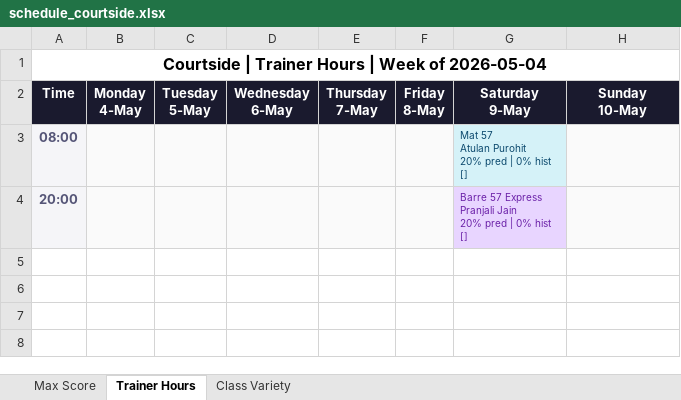
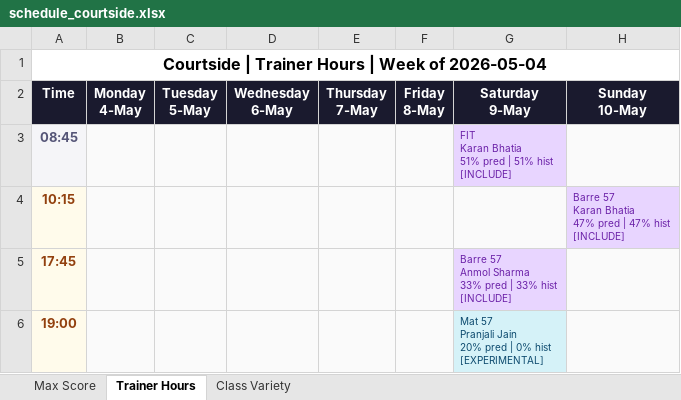
Before and after one commit to Jimmeey23/schedulling-assistant, an Excel workbook: outputs/schedule_courtside.xlsx, sheet Trainer Hours, drawn as a sheet; values as stored, in another font and other column widths than the file's, no borders; removed rows and columns are numbered as before the commit, all else as after; ↵ is a line break in a cell; the diff names each change by its address in the sheet, - before the commit and + after, or states it on an @@ line.

```diff
--- a/outputs/schedule_courtside.xlsx (sheet Trainer Hours)
+++ b/outputs/schedule_courtside.xlsx (sheet Trainer Hours)
-row 3: 08:00 |  |  |  |  |  | Mat 57 ↵ Atulan Purohit ↵ 20% pred | 0% hist ↵ []
-row 4: 20:00 |  |  |  |  |  | Barre 57 Express ↵ Pranjali Jain ↵ 20% pred | 0% hist ↵ []
+row 3: 08:45 |  |  |  |  |  | FIT ↵ Karan Bhatia ↵ 51% pred | 51% hist ↵ [INCLUDE]
+row 4: 10:15 |  |  |  |  |  |  | Barre 57 ↵ Karan Bhatia ↵ 47% pred | 47% hist ↵ [INCLUDE]
+row 5: 17:45 |  |  |  |  |  | Barre 57 ↵ Anmol Sharma ↵ 33% pred | 33% hist ↵ [INCLUDE]
+row 6: 19:00 |  |  |  |  |  | Mat 57 ↵ Pranjali Jain ↵ 20% pred | 0% hist ↵ [EXPERIMENTAL]
```
Also changed, not shown: sheet Max Score, sheet Class Variety, outputs/schedule_copper_cloves.xlsx, outputs/schedule_kenkere.xlsx, 35 other files.
